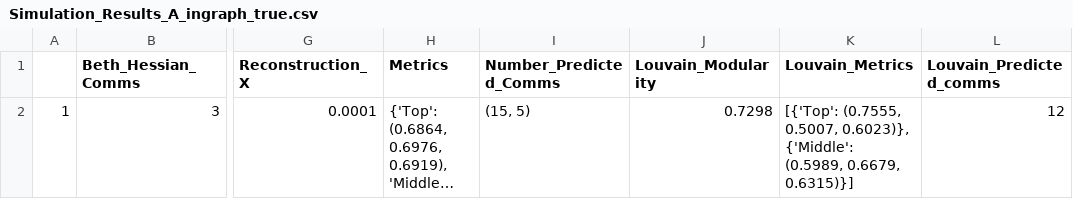
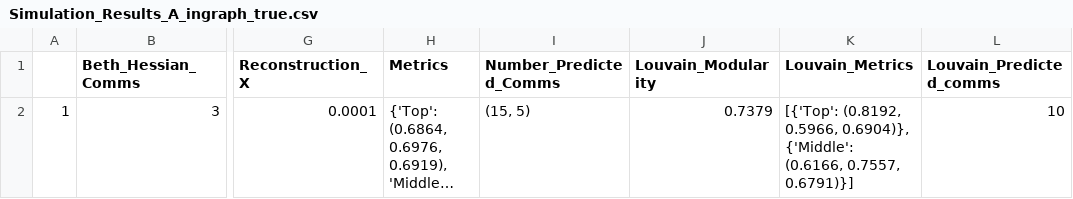
Before and after one commit to audreyfulab/HGRN_repo_fork, a CSV file: Reports/Report_4_15_2024/example5_output/Simulation_Results_A_ingraph_true.csv, drawn as a sheet; only a part is shown, gaps mark what is left out; long unchanged cells end in …; the diff names each change by its address in the sheet, - before the commit and + after, or states it on an @@ line.

```diff
--- a/Reports/Report_4_15_2024/example5_output/Simulation_Results_A_ingraph_true.csv
+++ b/Reports/Report_4_15_2024/example5_output/Simulation_Results_A_ingraph_true.csv
-J2 (Louvain_Modularity): 0.7298
+J2 (Louvain_Modularity): 0.7379
-K2 (Louvain_Metrics): [{'Top': (0.7555, 0.5007, 0.6023)}, {'Middle': (0.5989, 0.6679, 0.6315)}]
+K2 (Louvain_Metrics): [{'Top': (0.8192, 0.5966, 0.6904)}, {'Middle': (0.6166, 0.7557, 0.6791)}]
-L2 (Louvain_Predicted_comms): 12
+L2 (Louvain_Predicted_comms): 10
```
Also changed, not shown: Reports/Report_4_15_2024/example4_output/Simulation_Results_A_ingraph_true.csv, Reports/Report_4_15_2024/example4_output/best_iteration_toplayer_metrics.csv, 34 other files.
